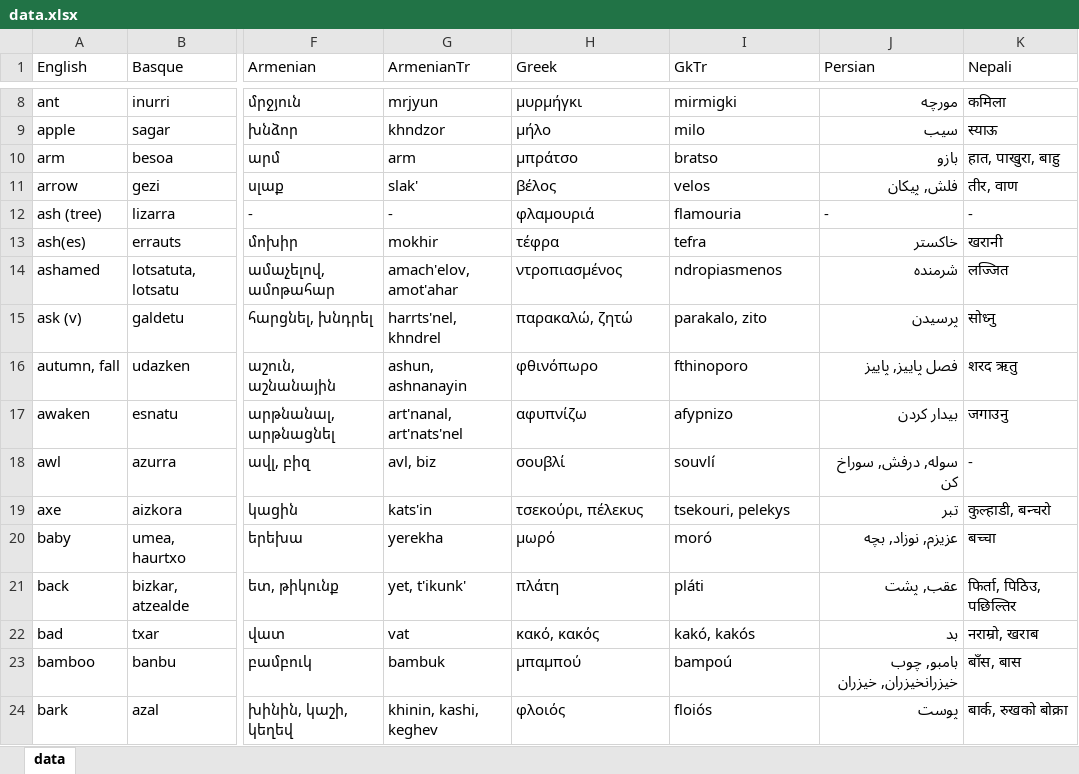
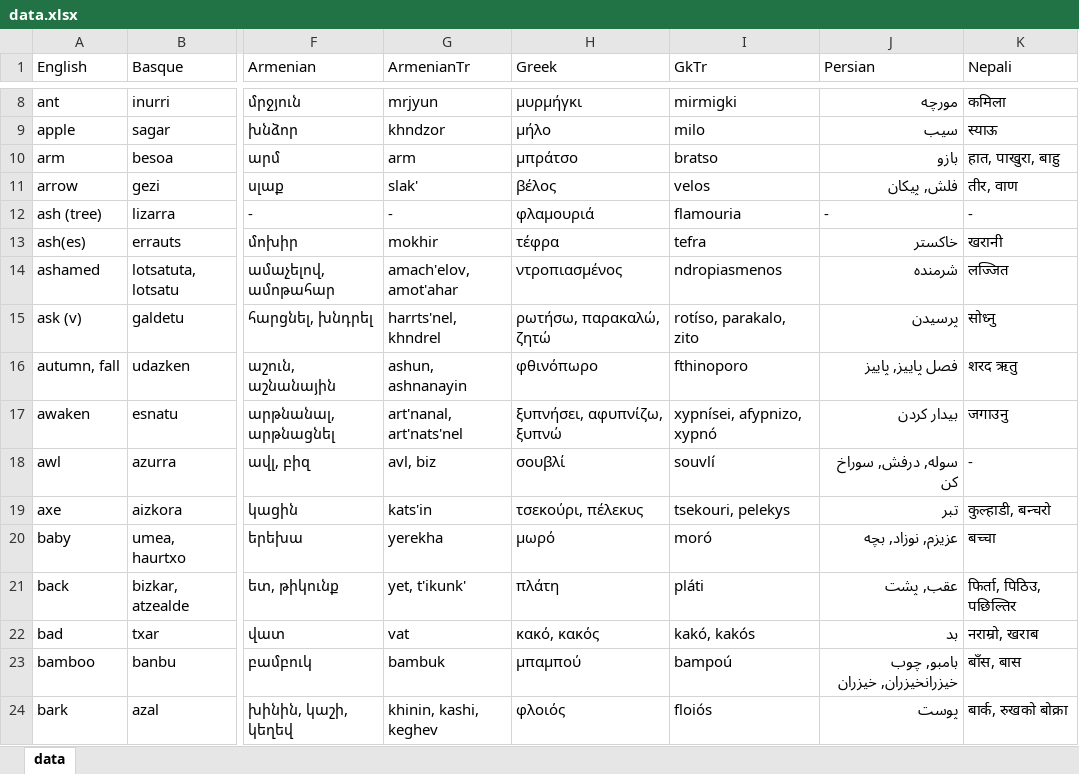
Before and after one commit to damiansp/linguistics, an Excel workbook: historical/data/data.xlsx, sheet data, drawn as a sheet; only a part is shown, gaps mark what is left out; values as stored, in another font and other column widths than the file's, no borders; the diff names each change by its address in the sheet, - before the commit and + after, or states it on an @@ line.

```diff
--- a/historical/data/data.xlsx (sheet data)
+++ b/historical/data/data.xlsx (sheet data)
-H15 (Greek): παρακαλώ, ζητώ
+H15 (Greek): ρωτήσω, παρακαλώ, ζητώ
-I15 (GkTr): parakalo, zito
+I15 (GkTr): rotíso, parakalo, zito
-H17 (Greek): αφυπνίζω
+H17 (Greek): ξυπνήσει, αφυπνίζω, ξυπνώ
-I17 (GkTr): afypnizo
+I17 (GkTr): xypnísei, afypnizo, xypnó
```
Also changed, not shown: historical/data/data_strict.xlsx.
